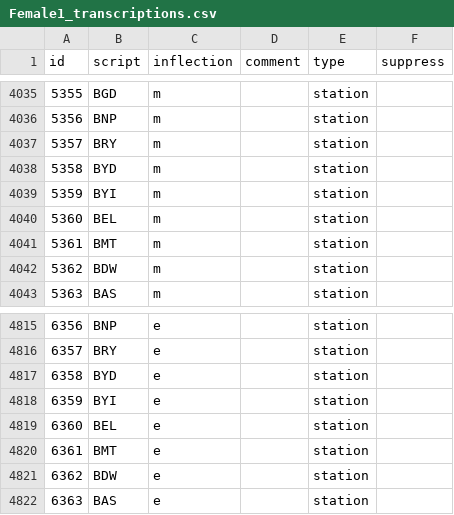
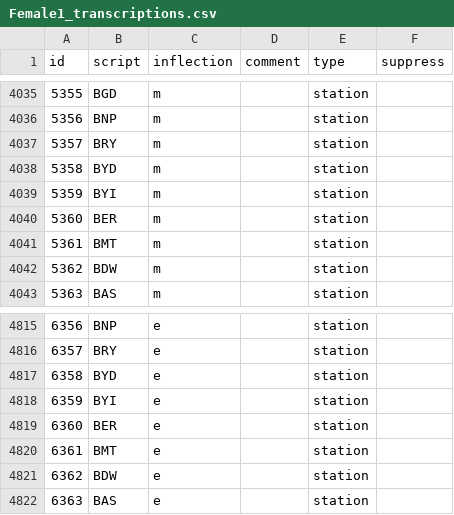
Before and after one commit to Rail-Announcements/ketech-llpa-announcements, a CSV file: Female1_transcriptions.csv, drawn as a sheet; only a part is shown, gaps mark what is left out.

```diff
--- a/Female1_transcriptions.csv
+++ b/Female1_transcriptions.csv
@@ -4039,3 +4039,3 @@ id,script,inflection,comment,type,suppress
 5359,BYI,m,,station,
-5360,BEL,m,,station,
+5360,BER,m,,station,
 5361,BMT,m,,station,
@@ -4818,3 +4818,3 @@ id,script,inflection,comment,type,suppress
 6359,BYI,e,,station,
-6360,BEL,e,,station,
+6360,BER,e,,station,
 6361,BMT,e,,station,
```
Also changed, not shown: Male1_transcriptions.csv, 4 other files.
